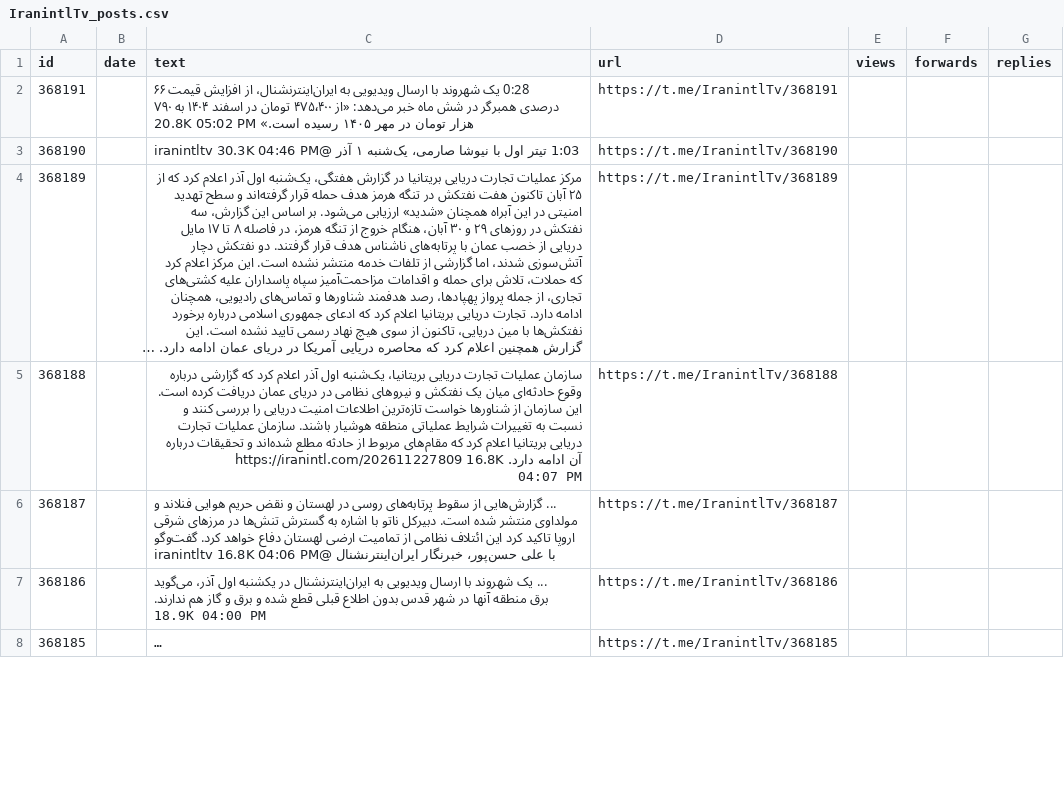
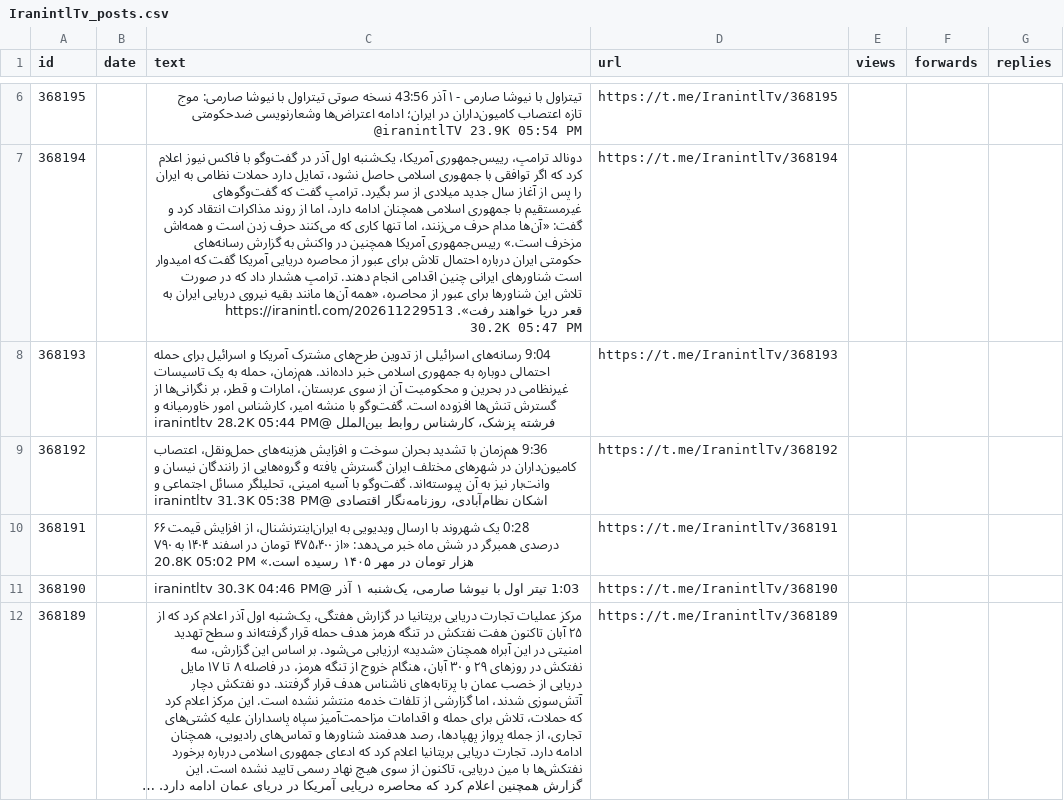
Before and after one commit to alipoorkaramali/new-youtube-SoundCloud-downloader, a CSV file: Download/telegram_downloads/IranintlTv/IranintlTv_posts.csv, drawn as a sheet; only a part is shown, gaps mark what is left out; the shorter side is filled out with more unchanged rows; long unchanged cells end in …; the diff covers the shown part only; the diff names each change by its address in the sheet, - before the commit and + after, or states it on an @@ line.

```diff
--- a/Download/telegram_downloads/IranintlTv/IranintlTv_posts.csv
+++ b/Download/telegram_downloads/IranintlTv/IranintlTv_posts.csv
+row 6: 368195 |  | تیتراول با نیوشا صارمی - ۱ آذر 43:56 نسخه صوتی تیتراول با نیوشا صارمی: موج تازه اعتصاب کامیون‌داران در ایران؛ ادامه اعتراض‌ها وشعارنویسی‌‌ ضدحکومتی @iranintlTV 23.9K 05:54 PM | https://t.me/IranintlTv/368195
+row 7: 368194 |  | دونالد ترامپ، رییس‌جمهوری آمریکا، یک‌شنبه اول آذر در گفت‌وگو با فاکس نیوز اعلام کرد که اگر توافقی با جمهوری اسلامی حاصل نشود، تمایل دارد حملات نظامی به ایران را پس از آغاز سال جدید میلادی از سر بگیرد. ترامپ گفت که گفت‌وگوهای غیرمستقیم با جمهوری اسلامی همچنان ادامه دارد، اما از روند مذاکرات انتقاد کرد و گفت: «آن‌ها مدام حرف می‌زنند، اما تنها کاری که می‌کنند حرف زدن است و همه‌اش مزخرف است.» رییس‌جمهوری آمریکا همچنین در واکنش به گزارش رسانه‌های حکومتی ایران درباره احتمال تلاش برای عبور از محاصره دریایی آمریکا گفت که امیدوار است شناورهای ایرانی چنین اقدامی انجام دهند. ترامپ هشدار داد که در صورت تلاش این شناورها برای عبور از محاصره، «همه آن‌ها مانند بقیه نیروی دریایی ایران به قعر دریا خواهند رفت». https://iranintl.com/202611229513 30.2K 05:47 PM | https://t.me/IranintlTv/368194
+row 8: 368193 |  | 9:04 رسانه‌های اسرائیلی از تدوین طرح‌های مشترک آمریکا و اسرائیل برای حمله احتمالی دوباره به جمهوری اسلامی خبر داده‌اند. هم‌زمان، حمله به یک تاسیسات غیرنظامی در بحرین و محکومیت آن از سوی عربستان، امارات و قطر، بر نگرانی‌ها از گسترش تنش‌ها افزوده است. گفت‌وگو با منشه امیر، کارشناس امور خاورمیانه و فرشته پزشک، کارشناس روابط بین‌الملل @iranintltv 28.2K 05:44 PM | https://t.me/IranintlTv/368193
+row 9: 368192 |  | 9:36 هم‌زمان با تشدید بحران سوخت و افزایش هزینه‌های حمل‌ونقل، اعتصاب کامیون‌داران در شهرهای مختلف ایران گسترش یافته و گروه‌هایی از رانندگان نیسان و وانت‌بار نیز به آن پیوسته‌اند. گفت‌وگو با آسیه امینی، تحلیلگر مسائل اجتماعی و اشکان نظام‌آبادی، روزنامه‌نگار اقتصادی @iranintltv 31.3K 05:38 PM | https://t.me/IranintlTv/368192
```
Also changed, not shown: 4 added rows and 8 removed rows elsewhere in this file, 7 other files.
